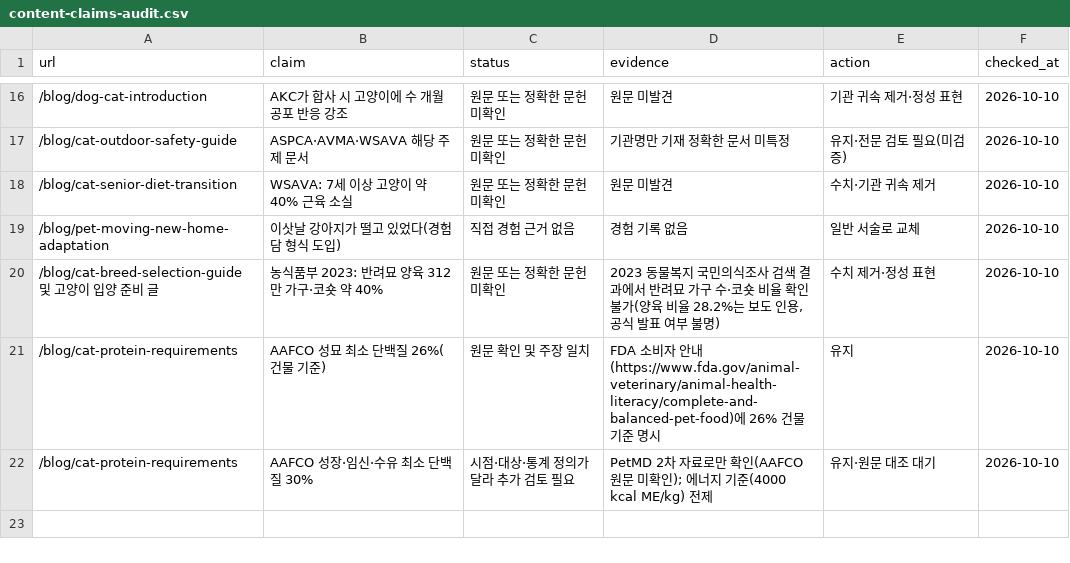
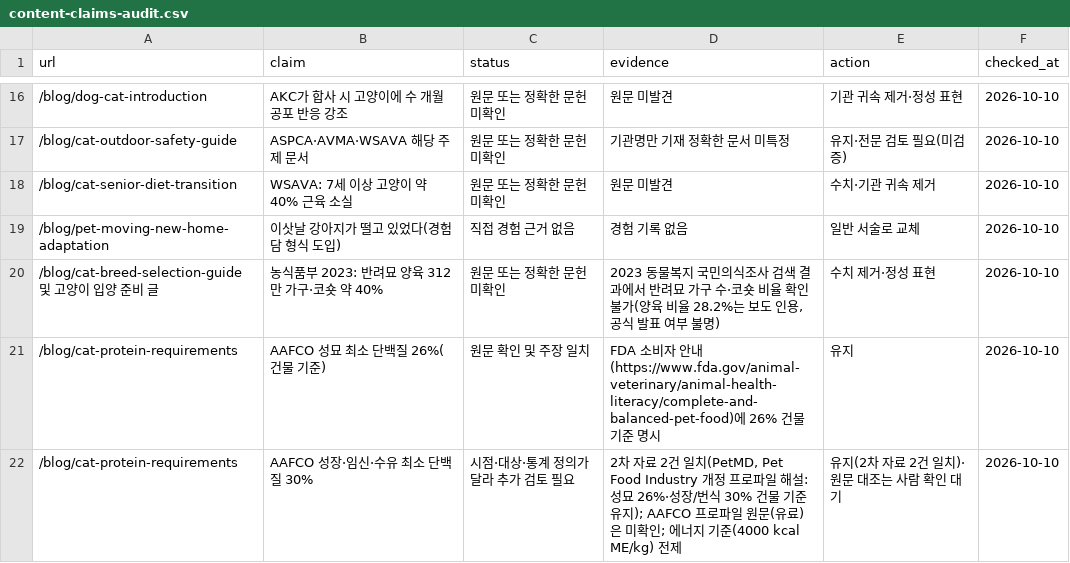
Before and after one commit to lsk7209/petjigi, a CSV file: reports/content-claims-audit.csv, drawn as a sheet; only a part is shown, gaps mark what is left out.

```diff
--- a/reports/content-claims-audit.csv
+++ b/reports/content-claims-audit.csv
@@ -21,2 +21,2 @@ url,claim,status,evidence,action,checked_at
 /blog/cat-protein-requirements,"AAFCO 성묘 최소 단백질 26%(건물 기준)",원문 확인 및 주장 일치,"FDA 소비자 안내(https://www.fda.gov/animal-veterinary/animal-health-literacy/complete-and-balanced-pet-food)에 26% 건물 기준 명시",유지,2026-10-10
-/blog/cat-protein-requirements,"AAFCO 성장·임신·수유 최소 단백질 30%",시점·대상·통계 정의가 달라 추가 검토 필요,"PetMD 2차 자료로만 확인(AAFCO 원문 미확인); 에너지 기준(4000 kcal ME/kg) 전제",유지·원문 대조 대기,2026-10-10
+/blog/cat-protein-requirements,"AAFCO 성장·임신·수유 최소 단백질 30%",시점·대상·통계 정의가 달라 추가 검토 필요,"2차 자료 2건 일치(PetMD, Pet Food Industry 개정 프로파일 해설: 성묘 26%·성장/번식 30% 건물 기준 유지); AAFCO 프로파일 원문(유료)은 미확인; 에너지 기준(4000 kcal ME/kg) 전제",유지(2차 자료 2건 일치)·원문 대조는 사람 확인 대기,2026-10-10
```
